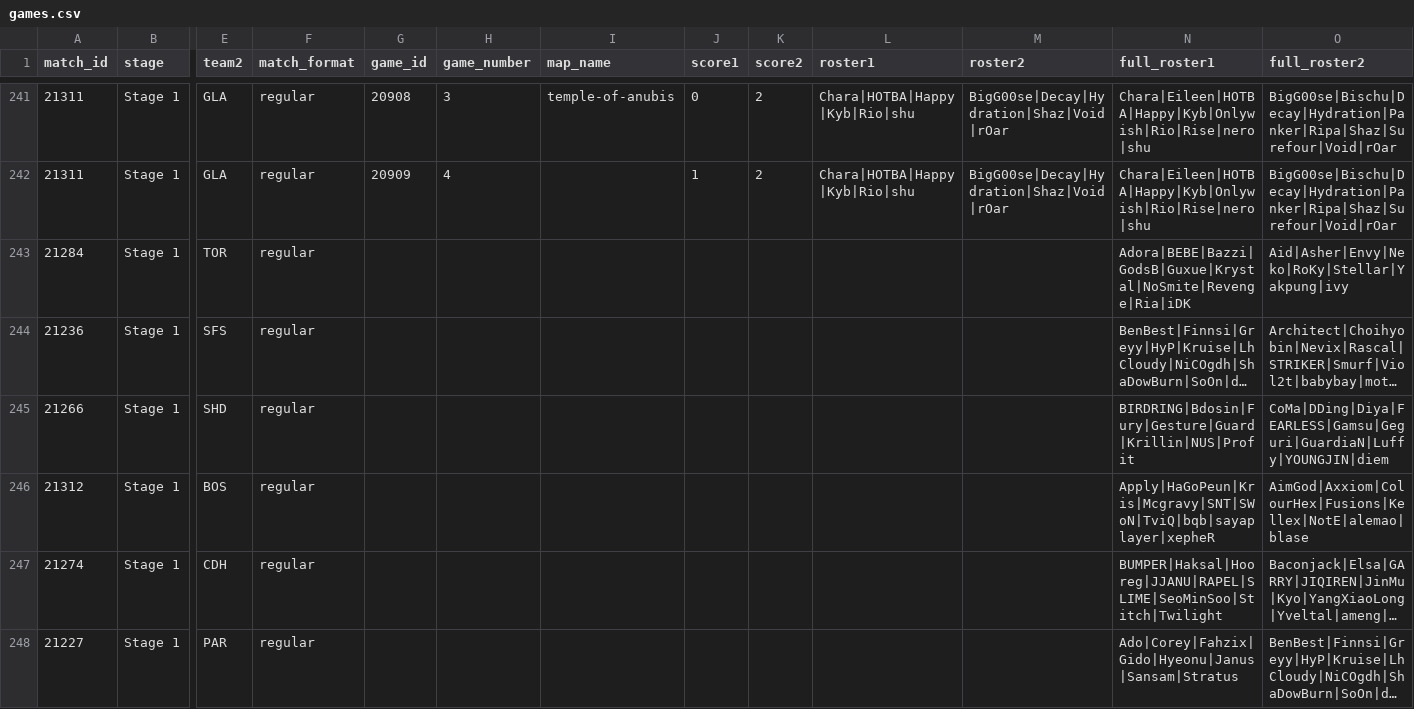
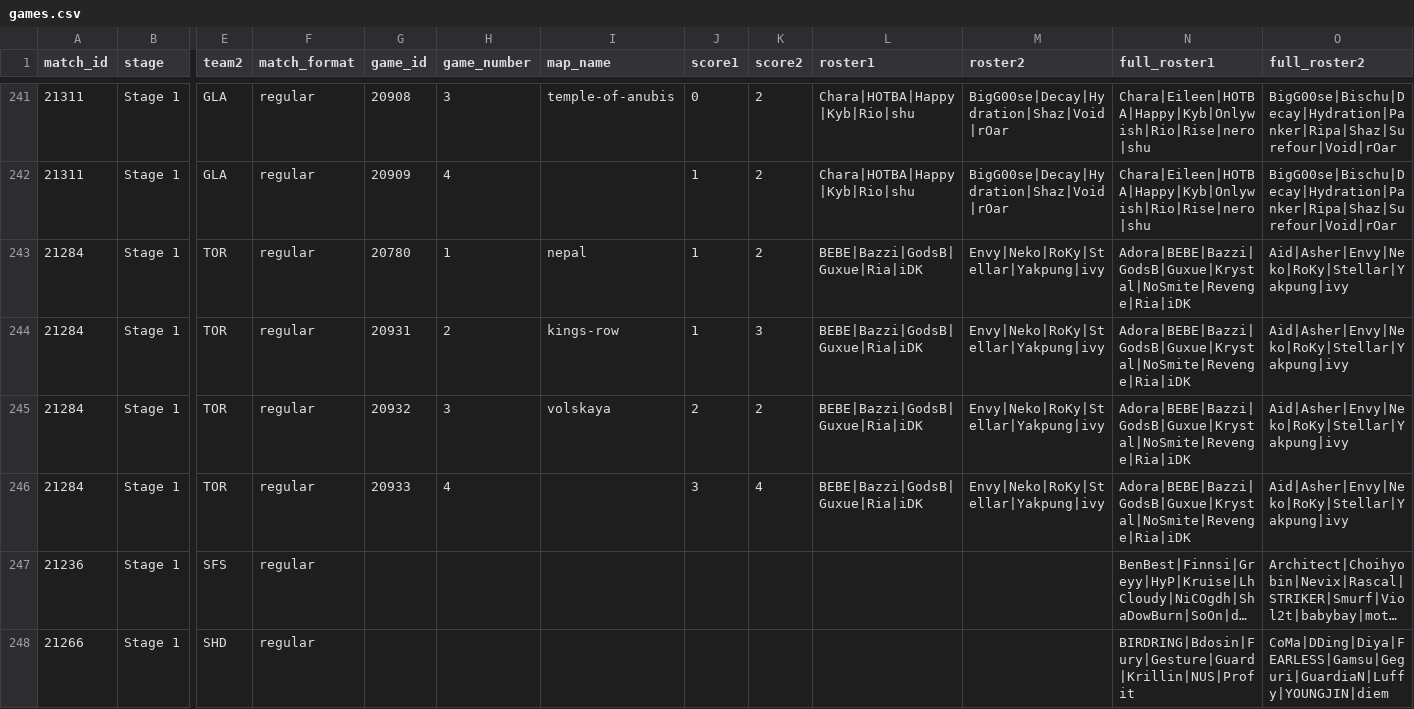
Before and after one commit to ClumsyLee/owl-sr, a CSV file: games.csv, drawn as a sheet; only a part is shown, gaps mark what is left out; the shorter side is filled out with more unchanged rows; long unchanged cells end in …; addresses are those after the commit; rows hold the shown columns only; the diff names each change by its address in the sheet, - before the commit and + after, or states it on an @@ line.

Commit message:
Update data.

```diff
--- a/games.csv
+++ b/games.csv
+row 243: 21284 | Stage 1 | TOR | regular | 20780 | 1 | nepal | 1 | 2 | BEBE|Bazzi|GodsB|Guxue|Ria|iDK | Envy|Neko|RoKy|Stellar|Yakpung|ivy | Adora|BEBE|Bazzi|GodsB|Guxue|Krystal|NoSmite|Revenge|Ria|iDK | Aid|Asher|Envy|Neko|RoKy|Stellar|Yakpung|ivy
+row 244: 21284 | Stage 1 | TOR | regular | 20931 | 2 | kings-row | 1 | 3 | BEBE|Bazzi|GodsB|Guxue|Ria|iDK | Envy|Neko|RoKy|Stellar|Yakpung|ivy | Adora|BEBE|Bazzi|GodsB|Guxue|Krystal|NoSmite|Revenge|Ria|iDK | Aid|Asher|Envy|Neko|RoKy|Stellar|Yakpung|ivy
+row 245: 21284 | Stage 1 | TOR | regular | 20932 | 3 | volskaya | 2 | 2 | BEBE|Bazzi|GodsB|Guxue|Ria|iDK | Envy|Neko|RoKy|Stellar|Yakpung|ivy | Adora|BEBE|Bazzi|GodsB|Guxue|Krystal|NoSmite|Revenge|Ria|iDK | Aid|Asher|Envy|Neko|RoKy|Stellar|Yakpung|ivy
-G246 (game_id): (empty)
+G246 (game_id): 20933
-H246 (game_number): (empty)
+H246 (game_number): 4
-J246 (score1): (empty)
+J246 (score1): 3
-K246 (score2): (empty)
+K246 (score2): 4
-L246 (roster1): (empty)
+L246 (roster1): BEBE|Bazzi|GodsB|Guxue|Ria|iDK
-M246 (roster2): (empty)
+M246 (roster2): Envy|Neko|RoKy|Stellar|Yakpung|ivy
```
Also changed, not shown: ratings.csv, 4 other files.
